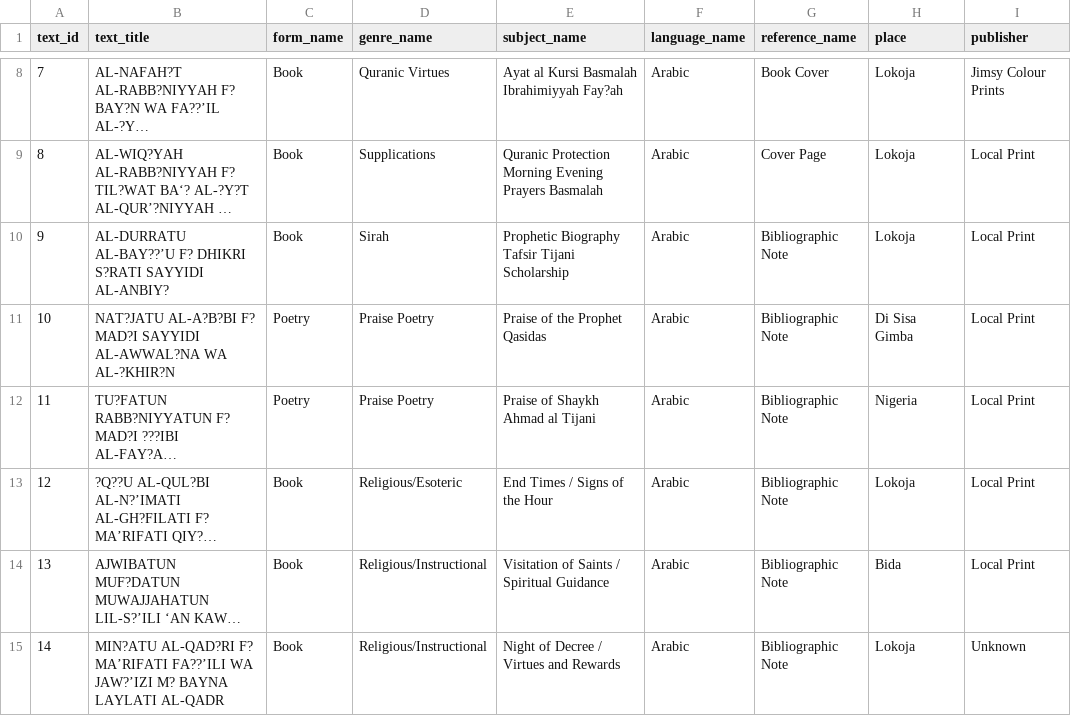
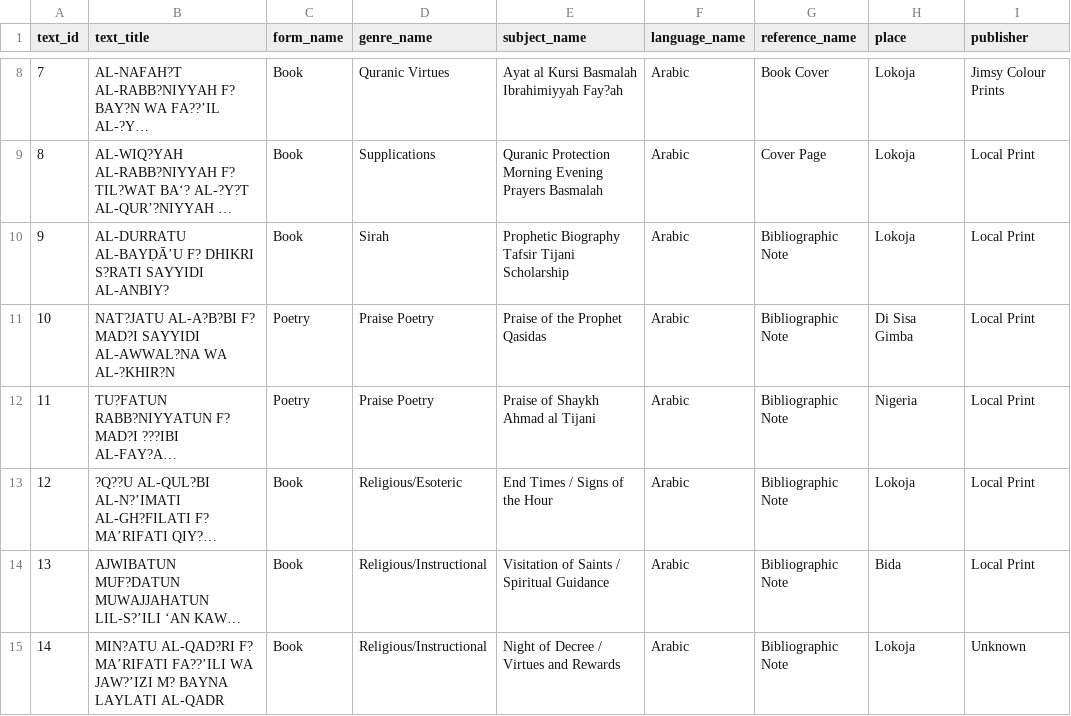
Before and after one commit to SmileBakGlobal/sheikh-yusuf-lokoja-bibliographic-database, a CSV file: sheikh-yusuf-lokoja-bibliographic-database.csv, drawn as a sheet; only a part is shown, gaps mark what is left out; long unchanged cells end in …; the diff names each change by its address in the sheet, - before the commit and + after, or states it on an @@ line.

Commit message:
Update sheikh-yusuf-lokoja-bibliographic-database.csv

```diff
--- a/sheikh-yusuf-lokoja-bibliographic-database.csv
+++ b/sheikh-yusuf-lokoja-bibliographic-database.csv
-B10 (text_title): AL-DURRATU AL-BAY??’U F? DHIKRI…
+B10 (text_title): AL-DURRATU AL-BAYḌĀ’U F? DHIKRI…
```
